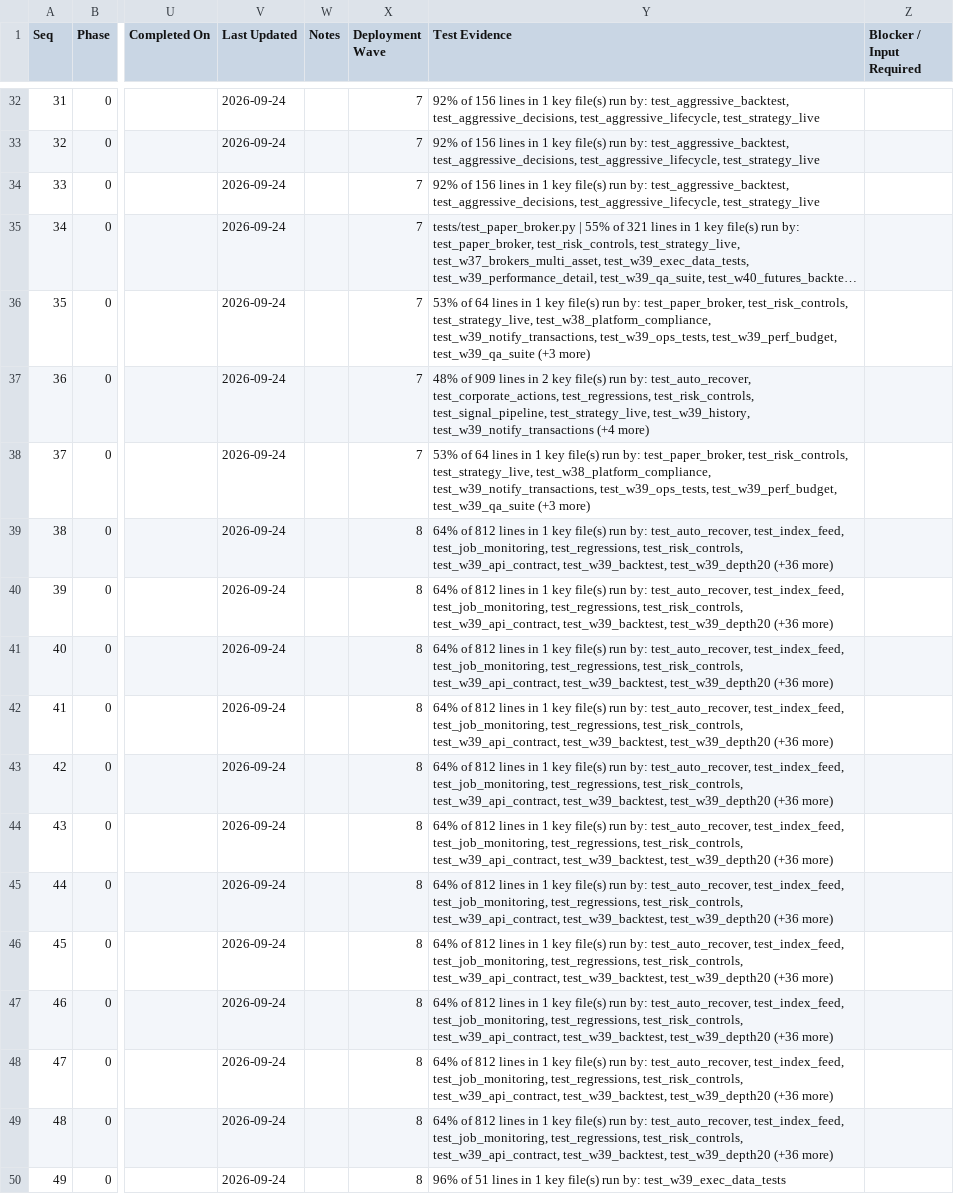
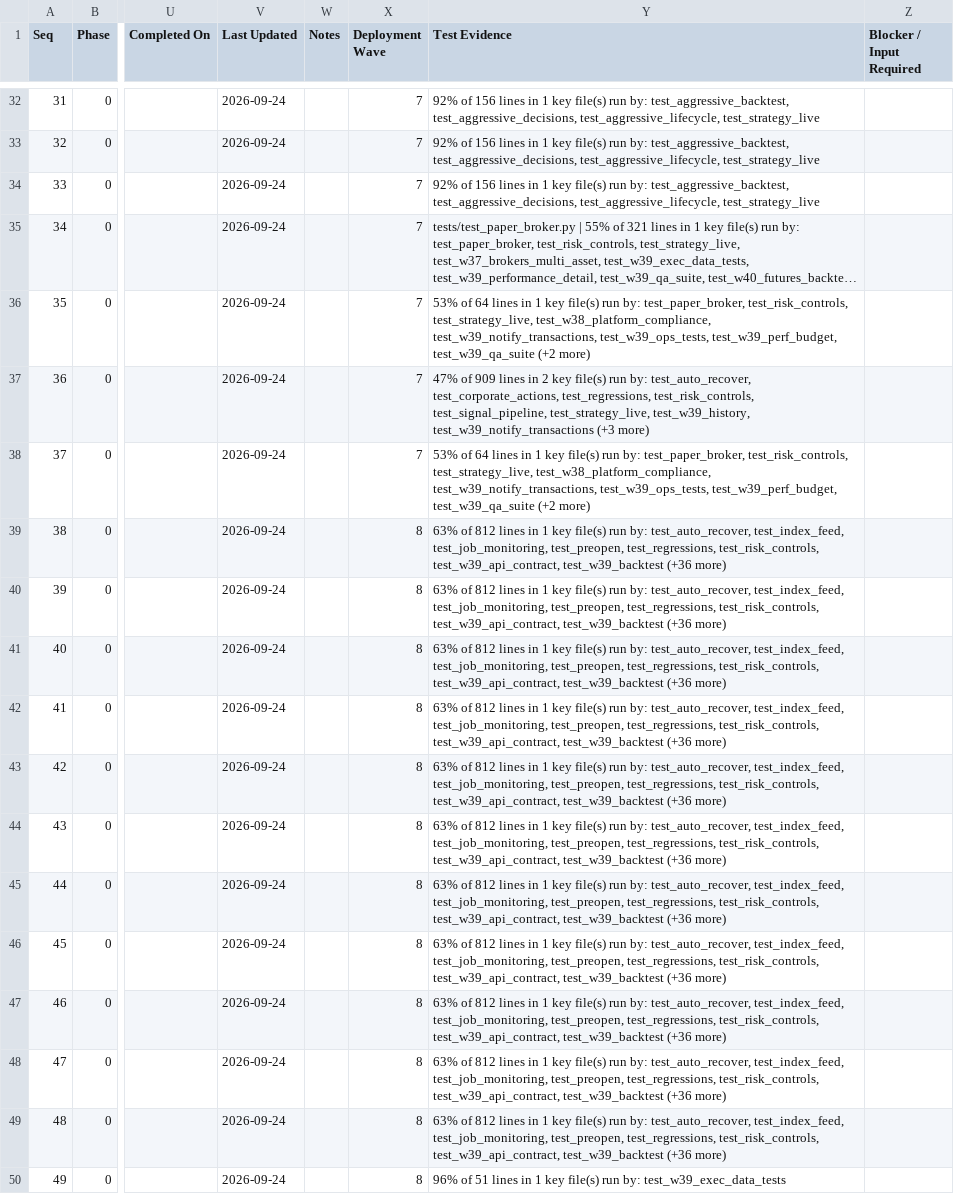
Before and after one commit to sanjaymorankar-debug/ATIP-DEV, a CSV file: docs/ATIP_MASTER_TRACKER.csv, drawn as a sheet; only a part is shown, gaps mark what is left out; long unchanged cells end in …; the diff covers the shown part only; the diff names each change by its address in the sheet, - before the commit and + after, or states it on an @@ line.

```diff
--- a/docs/ATIP_MASTER_TRACKER.csv
+++ b/docs/ATIP_MASTER_TRACKER.csv
-Y36 (Test Evidence): …test_w39_perf_budget, test_w39_qa_suite (+3 more)
+Y36 (Test Evidence): …test_w39_perf_budget, test_w39_qa_suite (+2 more)
-Y37 (Test Evidence): 48% of 909 lines in 2 key file(s) run by: test_auto_recover, test_corporate_actions, test_regressions, test_risk_controls, test_signal_pipeline, test_strategy_live, test_w39_history, test_w39_notify_transactions (+4 more)
+Y37 (Test Evidence): 47% of 909 lines in 2 key file(s) run by: test_auto_recover, test_corporate_actions, test_regressions, test_risk_controls, test_signal_pipeline, test_strategy_live, test_w39_history, test_w39_notify_transactions (+3 more)
-Y38 (Test Evidence): …test_w39_perf_budget, test_w39_qa_suite (+3 more)
+Y38 (Test Evidence): …test_w39_perf_budget, test_w39_qa_suite (+2 more)
-Y39:Y49 (Test Evidence): 64% of 812 lines in 1 key file(s) run by: test_auto_recover, test_index_feed, test_job_monitoring, test_regressions, test_risk_controls, test_w39_api_contract, test_w39_backtest, test_w39_depth20 (+36 more)
+Y39:Y49 (Test Evidence): 63% of 812 lines in 1 key file(s) run by: test_auto_recover, test_index_feed, test_job_monitoring, test_preopen, test_regressions, test_risk_controls, test_w39_api_contract, test_w39_backtest (+36 more)
```
Also changed, not shown: 129 edited cells elsewhere in this file, 1 other file.
